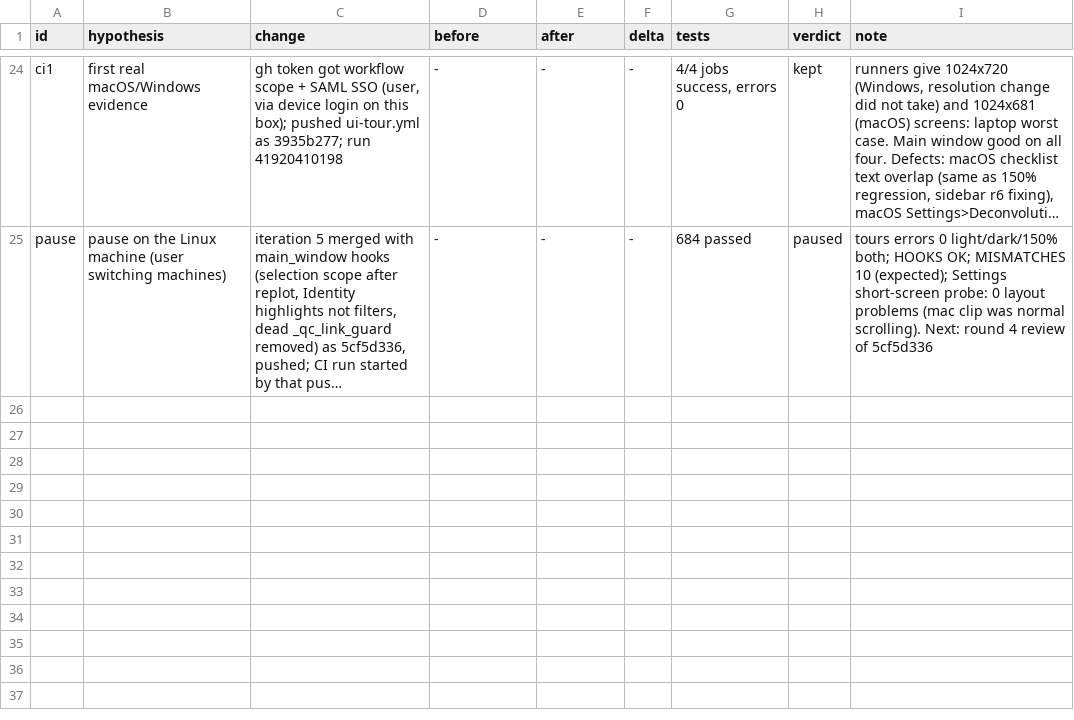
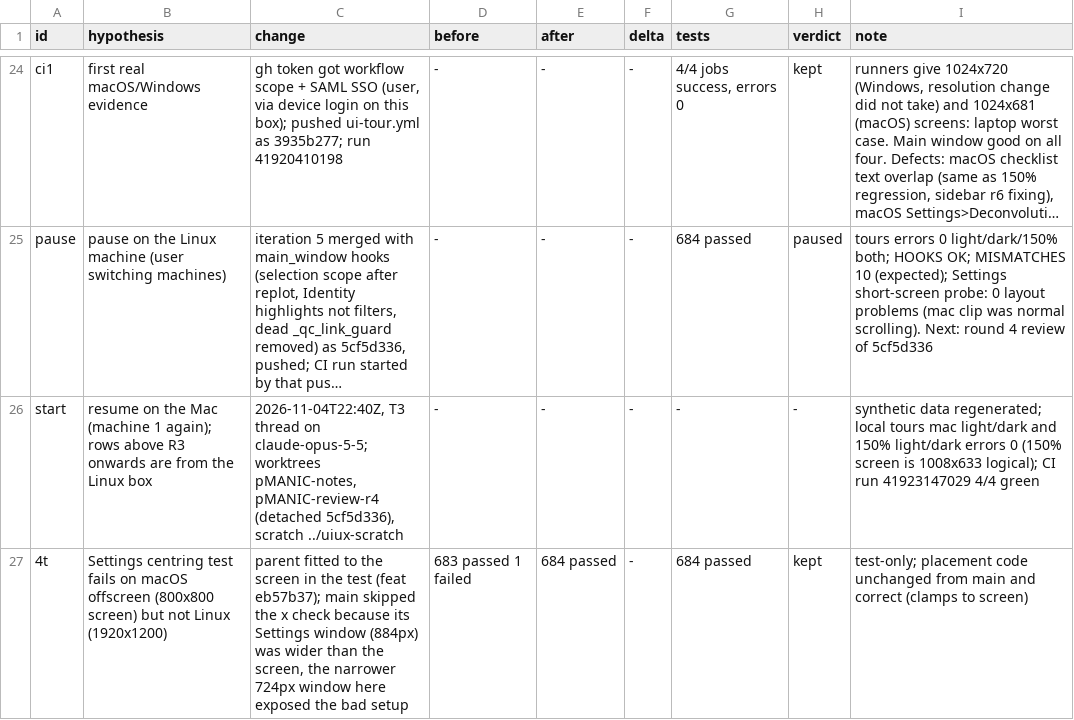
Before and after one commit to FrancisCrickInstitute/pMANIC, a TSV file: decision.tsv, drawn as a sheet; only a part is shown, gaps mark what is left out; long unchanged cells end in …; the diff names each change by its address in the sheet, - before the commit and + after, or states it on an @@ line.

Commit message:
notes: resume on the Mac, Settings centring test row

```diff
--- a/decision.tsv
+++ b/decision.tsv
+row 26: start | resume on the Mac (machine 1 again); rows above R3 onwards are from the Linux box | 2026-11-04T22:40Z, T3 thread on claude-opus-5-5; worktrees pMANIC-notes, pMANIC-review-r4 (detached 5cf5d336), scratch ../uiux-scratch | - | - | - | - | - | synthetic data regenerated; local tours mac light/dark and 150% light/dark errors 0 (150% screen is 1008x633 logical); CI run 41923147029 4/4 green
+row 27: 4t | Settings centring test fails on macOS offscreen (800x800 screen) but not Linux (1920x1200) | parent fitted to the screen in the test (feat eb57b37); main skipped the x check because its Settings window (884px) was wider than the screen, the narrower 724px window here exposed the bad setup | 683 passed 1 failed | 684 passed | - | 684 passed | kept | test-only; placement code unchanged from main and correct (clamps to screen)
```
